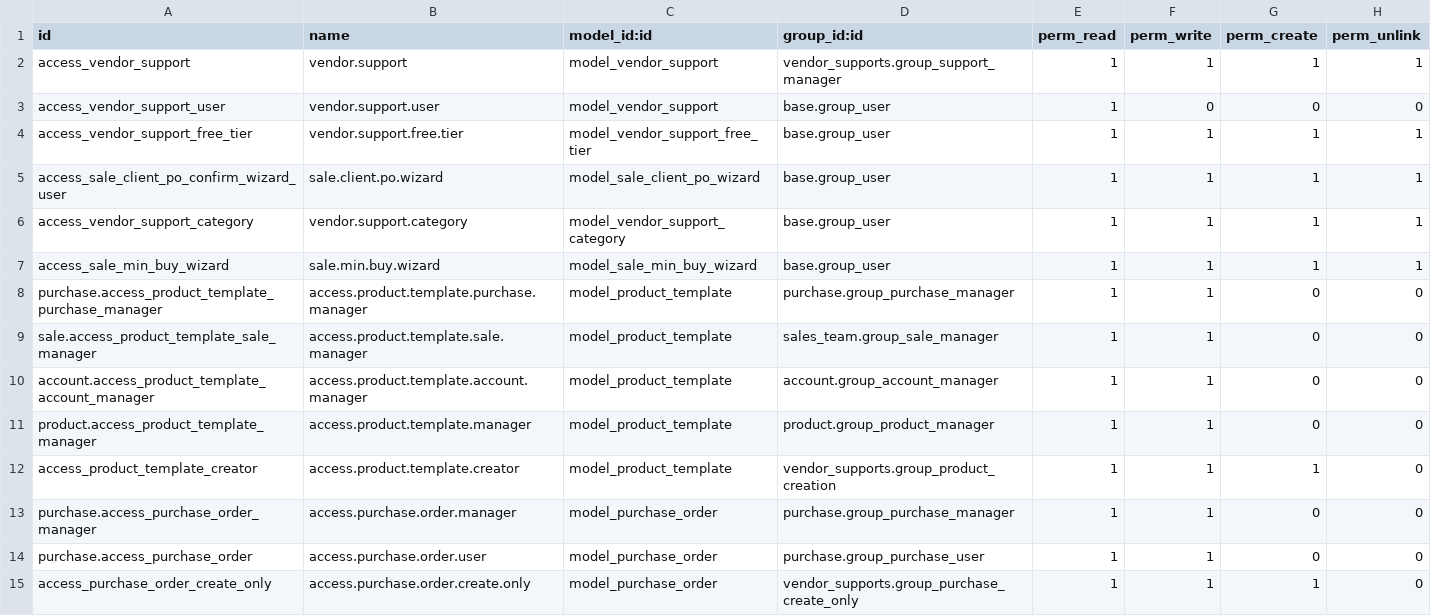
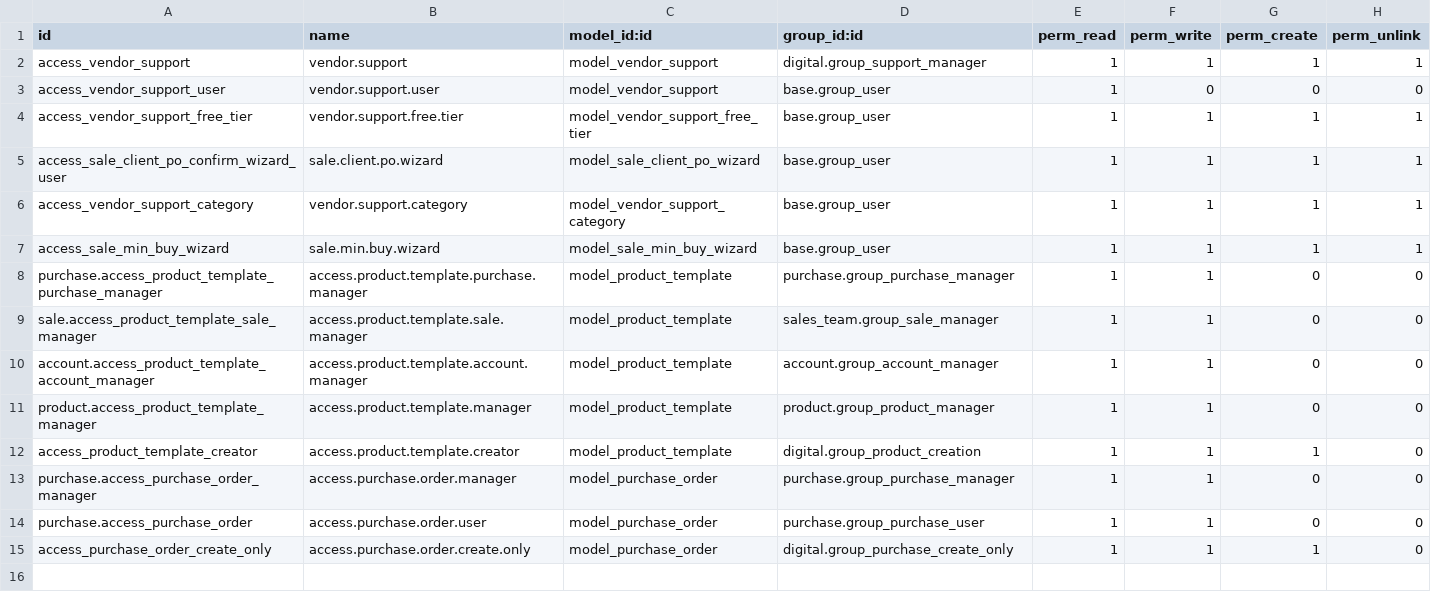
Before and after one commit to mlahlou-aeon/addons_digital, a CSV file: digital/security/ir.model.access.csv, drawn as a sheet.

Commit message:
digital on files

```diff
--- a/digital/security/ir.model.access.csv
+++ b/digital/security/ir.model.access.csv
@@ -1,3 +1,3 @@
 id,name,model_id:id,group_id:id,perm_read,perm_write,perm_create,perm_unlink
-access_vendor_support,vendor.support,model_vendor_support,vendor_supports.group_support_manager,1,1,1,1
+access_vendor_support,vendor.support,model_vendor_support,digital.group_support_manager,1,1,1,1
 access_vendor_support_user,vendor.support.user,model_vendor_support,base.group_user,1,0,0,0
@@ -11,5 +11,5 @@ account.access_product_template_account_manager,access.product.template.account.
 product.access_product_template_manager,access.product.template.manager,model_product_template,product.group_product_manager,1,1,0,0
-access_product_template_creator,access.product.template.creator,model_product_template,vendor_supports.group_product_creation,1,1,1,0
+access_product_template_creator,access.product.template.creator,model_product_template,digital.group_product_creation,1,1,1,0
 purchase.access_purchase_order_manager,access.purchase.order.manager,model_purchase_order,purchase.group_purchase_manager,1,1,0,0
 purchase.access_purchase_order,access.purchase.order.user,model_purchase_order,purchase.group_purchase_user,1,1,0,0
-access_purchase_order_create_only,access.purchase.order.create.only,model_purchase_order,vendor_supports.group_purchase_create_only,1,1,1,0
+access_purchase_order_create_only,access.purchase.order.create.only,model_purchase_order,digital.group_purchase_create_only,1,1,1,0
```
Also changed, not shown: 8 other files.
